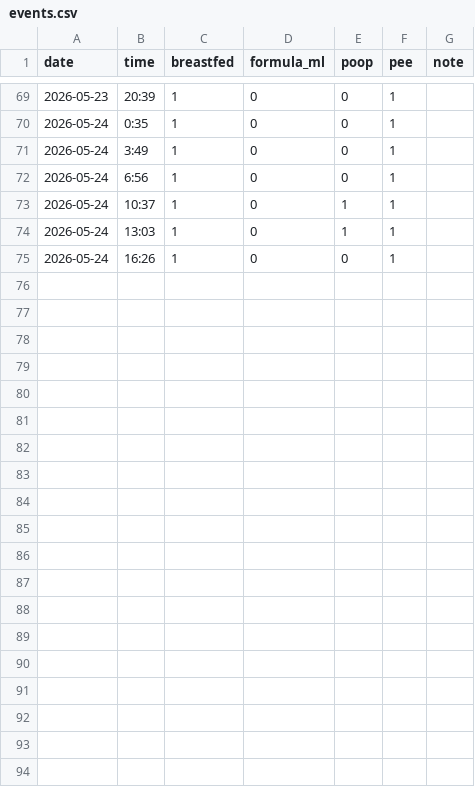
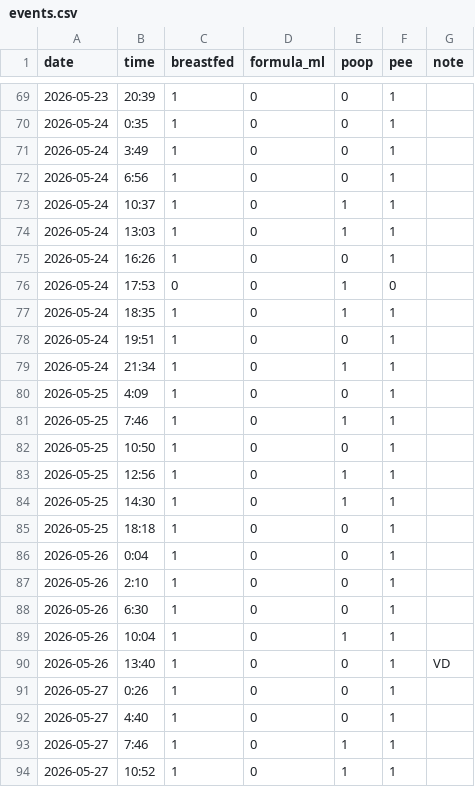
Before and after one commit to gderiddershanghai/hua-duo, a CSV file: data/events.csv, drawn as a sheet; only a part is shown, gaps mark what is left out; the diff covers the shown part only; the diff names each change by its address in the sheet, - before the commit and + after, or states it on an @@ line.

Commit message:
Add May 25-28 feeding/diaper/skin data from yuesao notes

```diff
--- a/data/events.csv
+++ b/data/events.csv
+row 76: 2026-05-24 | 17:53 | 0 | 0 | 1 | 0
+row 77: 2026-05-24 | 18:35 | 1 | 0 | 1 | 1
+row 78: 2026-05-24 | 19:51 | 1 | 0 | 0 | 1
+row 79: 2026-05-24 | 21:34 | 1 | 0 | 1 | 1
+row 80: 2026-05-25 | 4:09 | 1 | 0 | 0 | 1
+row 81: 2026-05-25 | 7:46 | 1 | 0 | 1 | 1
+row 82: 2026-05-25 | 10:50 | 1 | 0 | 0 | 1
+row 83: 2026-05-25 | 12:56 | 1 | 0 | 1 | 1
+row 84: 2026-05-25 | 14:30 | 1 | 0 | 1 | 1
+row 85: 2026-05-25 | 18:18 | 1 | 0 | 0 | 1
+row 86: 2026-05-26 | 0:04 | 1 | 0 | 0 | 1
+row 87: 2026-05-26 | 2:10 | 1 | 0 | 0 | 1
+row 88: 2026-05-26 | 6:30 | 1 | 0 | 0 | 1
+row 89: 2026-05-26 | 10:04 | 1 | 0 | 1 | 1
+row 90: 2026-05-26 | 13:40 | 1 | 0 | 0 | 1 | VD
+row 91: 2026-05-27 | 0:26 | 1 | 0 | 0 | 1
+row 92: 2026-05-27 | 4:40 | 1 | 0 | 0 | 1
+row 93: 2026-05-27 | 7:46 | 1 | 0 | 1 | 1
+row 94: 2026-05-27 | 10:52 | 1 | 0 | 1 | 1
```
Also changed, not shown: 11 added rows elsewhere in this file, data/skin.csv.
